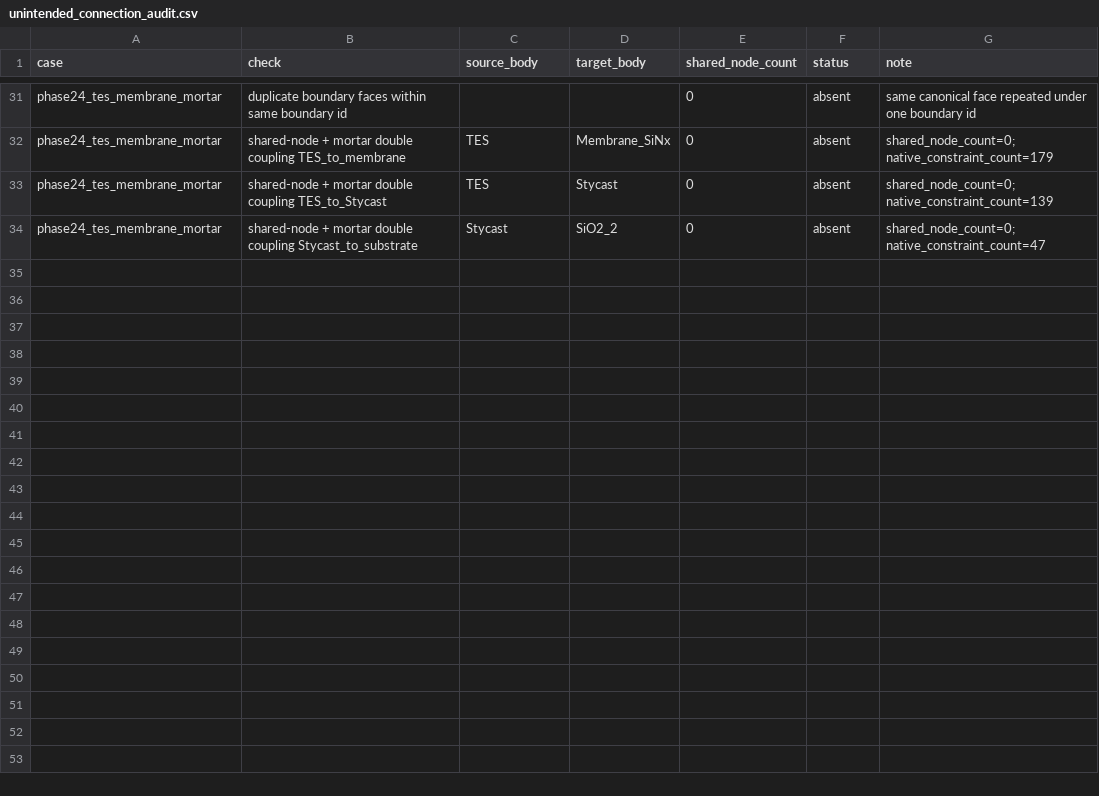
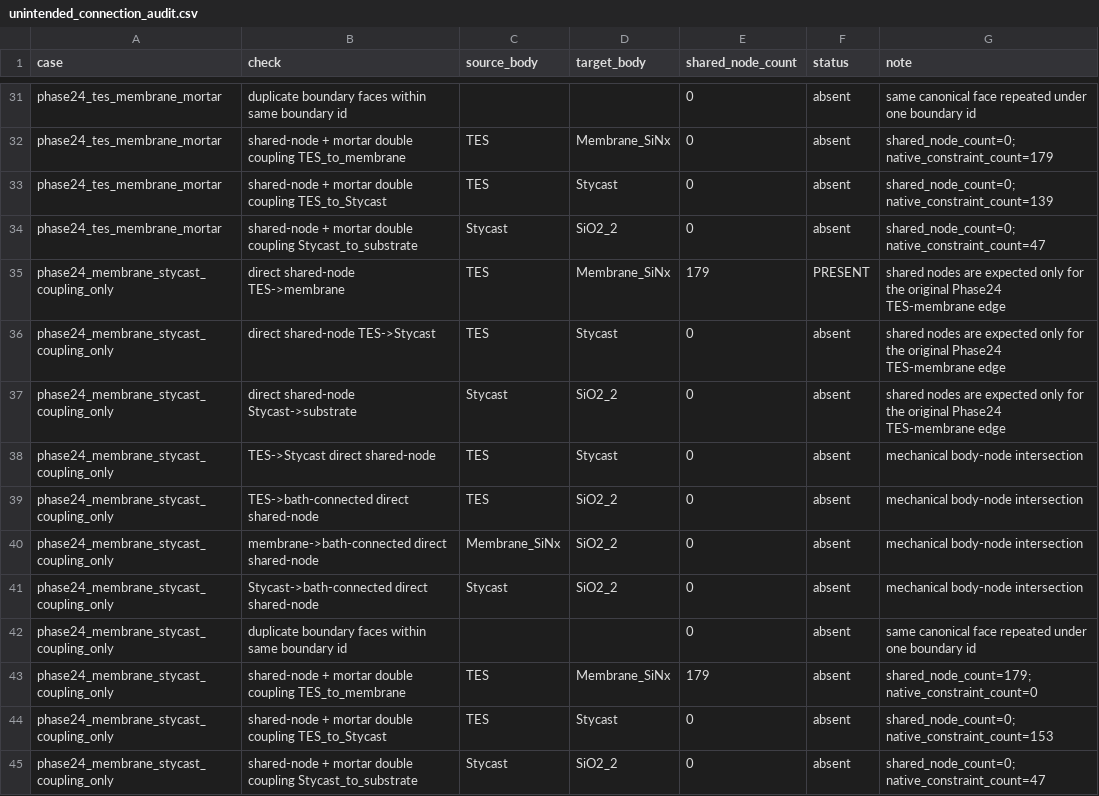
Before and after one commit to symmetrysorrow/TES-Programs, a CSV file: Elmer-Projects/artifacts/phase24_thermal_network_localization/unintended_connection_audit.csv, drawn as a sheet; only a part is shown, gaps mark what is left out; the diff names each change by its address in the sheet, - before the commit and + after, or states it on an @@ line.

Commit message:
Add membrane-Stycast coupling-only diagnostic

```diff
--- a/Elmer-Projects/artifacts/phase24_thermal_network_localization/unintended_connection_audit.csv
+++ b/Elmer-Projects/artifacts/phase24_thermal_network_localization/unintended_connection_audit.csv
+row 35: phase24_membrane_stycast_coupling_only | direct shared-node TES->membrane | TES | Membrane_SiNx | 179 | PRESENT | shared nodes are expected only for the original Phase24 TES-membrane edge
+row 36: phase24_membrane_stycast_coupling_only | direct shared-node TES->Stycast | TES | Stycast | 0 | absent | shared nodes are expected only for the original Phase24 TES-membrane edge
+row 37: phase24_membrane_stycast_coupling_only | direct shared-node Stycast->substrate | Stycast | SiO2_2 | 0 | absent | shared nodes are expected only for the original Phase24 TES-membrane edge
+row 38: phase24_membrane_stycast_coupling_only | TES->Stycast direct shared-node | TES | Stycast | 0 | absent | mechanical body-node intersection
+row 39: phase24_membrane_stycast_coupling_only | TES->bath-connected direct shared-node | TES | SiO2_2 | 0 | absent | mechanical body-node intersection
+row 40: phase24_membrane_stycast_coupling_only | membrane->bath-connected direct shared-node | Membrane_SiNx | SiO2_2 | 0 | absent | mechanical body-node intersection
+row 41: phase24_membrane_stycast_coupling_only | Stycast->bath-connected direct shared-node | Stycast | SiO2_2 | 0 | absent | mechanical body-node intersection
+row 42: phase24_membrane_stycast_coupling_only | duplicate boundary faces within same boundary id |  |  | 0 | absent | same canonical face repeated under one boundary id
+row 43: phase24_membrane_stycast_coupling_only | shared-node + mortar double coupling TES_to_membrane | TES | Membrane_SiNx | 179 | absent | shared_node_count=179; native_constraint_count=0
+row 44: phase24_membrane_stycast_coupling_only | shared-node + mortar double coupling TES_to_Stycast | TES | Stycast | 0 | absent | shared_node_count=0; native_constraint_count=153
+row 45: phase24_membrane_stycast_coupling_only | shared-node + mortar double coupling Stycast_to_substrate | Stycast | SiO2_2 | 0 | absent | shared_node_count=0; native_constraint_count=47
```
Also changed, not shown: Elmer-Projects/artifacts/phase24_thermal_network_localization/bath_boundary_area_comparison.csv, Elmer-Projects/artifacts/phase24_thermal_network_localization/interface_topology_comparison.csv, 18 other files.
